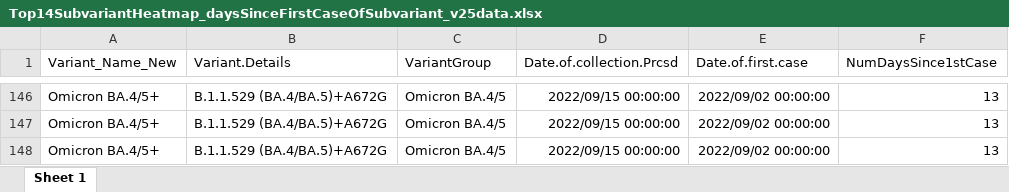
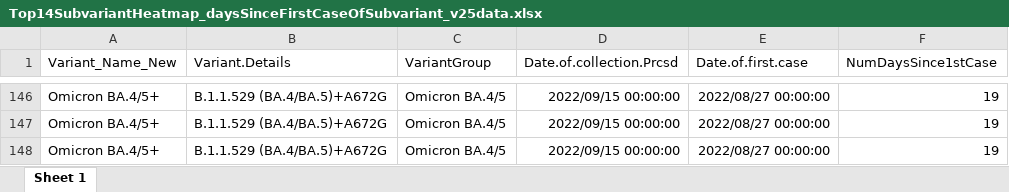
Before and after one commit to wrana-lab/SPARSeq_Figures, an Excel workbook: Figure5/Top14SubvariantHeatmap_daysSinceFirstCaseOfSubvariant_v25data.xlsx, sheet Sheet 1, drawn as a sheet; only a part is shown, gaps mark what is left out; values as stored, in another font and other column widths than the file's, no borders; the diff covers the shown part only; the diff names each change by its address in the sheet, - before the commit and + after, or states it on an @@ line.

```diff
--- a/Figure5/Top14SubvariantHeatmap_daysSinceFirstCaseOfSubvariant_v25data.xlsx (sheet Sheet 1)
+++ b/Figure5/Top14SubvariantHeatmap_daysSinceFirstCaseOfSubvariant_v25data.xlsx (sheet Sheet 1)
-E146:E148 (Date.of.first.case): 2022/09/02 00:00:00
+E146:E148 (Date.of.first.case): 2022/08/27 00:00:00
-F146:F148 (NumDaysSince1stCase): 13
+F146:F148 (NumDaysSince1stCase): 19
```
Also changed, not shown: other rows of this sheet.
